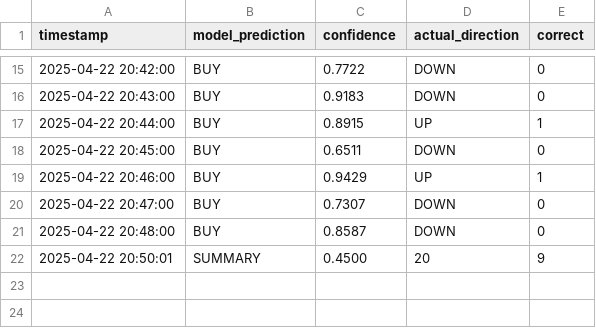
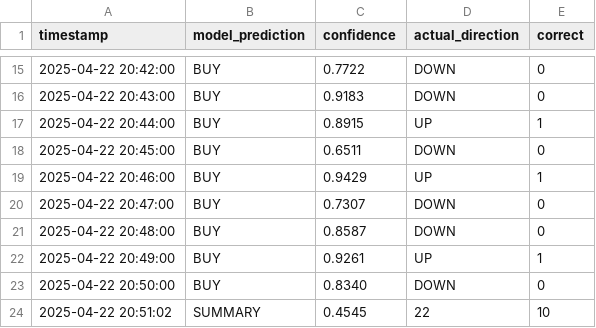
Before and after one commit to iamyusufgoktas/ml-trader1-logs, a CSV file: prediction_logs/2025-04-22_predictions.csv, drawn as a sheet; only a part is shown, gaps mark what is left out; removed rows and columns are numbered as before the commit, all else as after; the diff names each change by its address in the sheet, - before the commit and + after, or states it on an @@ line.

Commit message:
Update prediction data 2025-04-22T20:51:02.083047+00:00

```diff
--- a/prediction_logs/2025-04-22_predictions.csv
+++ b/prediction_logs/2025-04-22_predictions.csv
-row 22: 2025-04-22 20:50:01 | SUMMARY | 0.4500 | 20 | 9
+row 22: 2025-04-22 20:49:00 | BUY | 0.9261 | UP | 1
+row 23: 2025-04-22 20:50:00 | BUY | 0.8340 | DOWN | 0
+row 24: 2025-04-22 20:51:02 | SUMMARY | 0.4545 | 22 | 10
```
